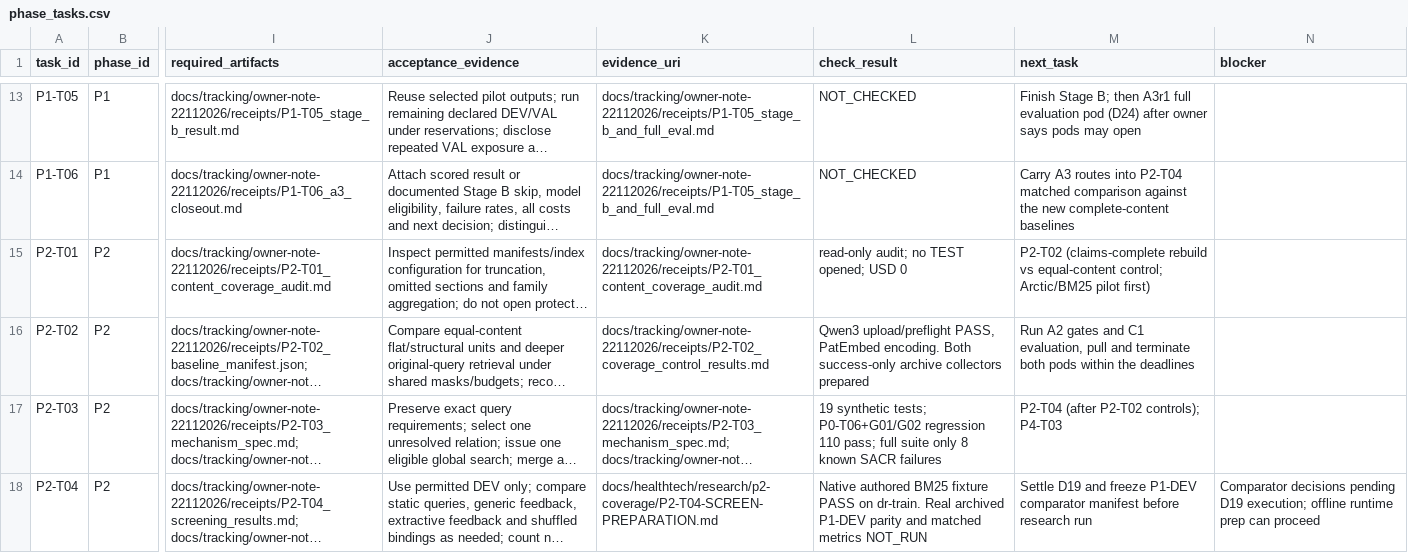
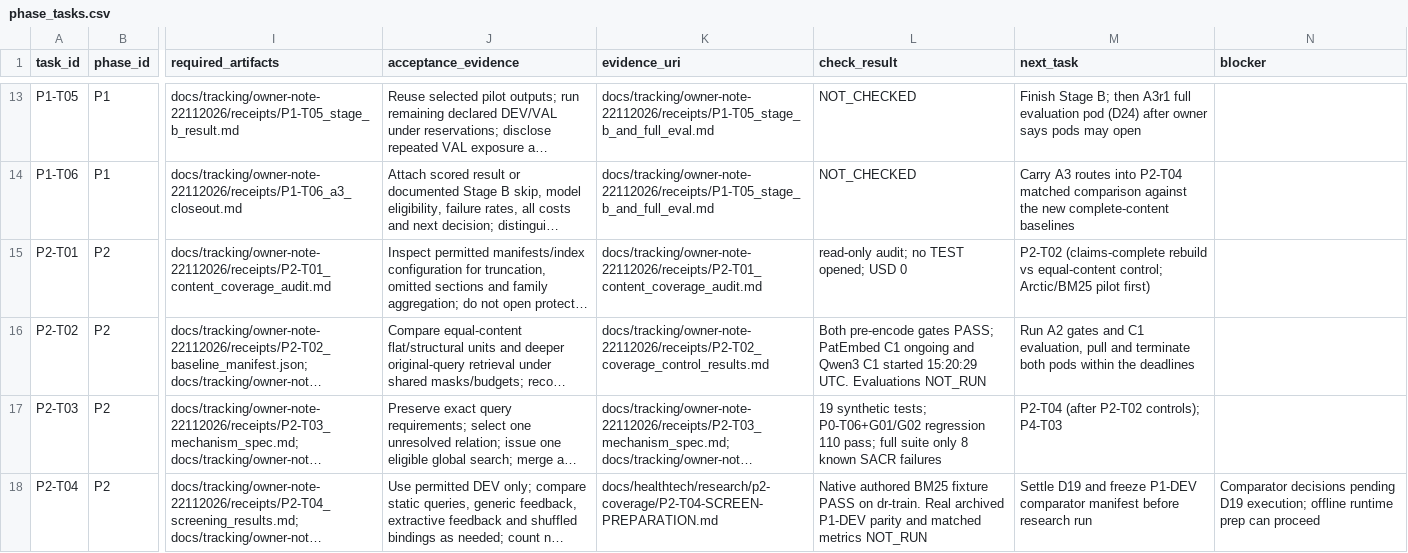
Before and after one commit to siriponsri/patent-to-pilot, a CSV file: docs/tracking/owner-note-22112026/phase_tasks.csv, drawn as a sheet; only a part is shown, gaps mark what is left out; long unchanged cells end in …; the diff names each change by its address in the sheet, - before the commit and + after, or states it on an @@ line.

Commit message:
Record Qwen3 pre-encode gate pass

```diff
--- a/docs/tracking/owner-note-22112026/phase_tasks.csv
+++ b/docs/tracking/owner-note-22112026/phase_tasks.csv
-L16 (check_result): Qwen3 upload/preflight PASS, PatEmbed encoding. Both success-only archive collectors prepared
+L16 (check_result): Both pre-encode gates PASS; PatEmbed C1 ongoing and Qwen3 C1 started 15:20:29 UTC. Evaluations NOT_RUN
```
Also changed, not shown: 6 other files.
